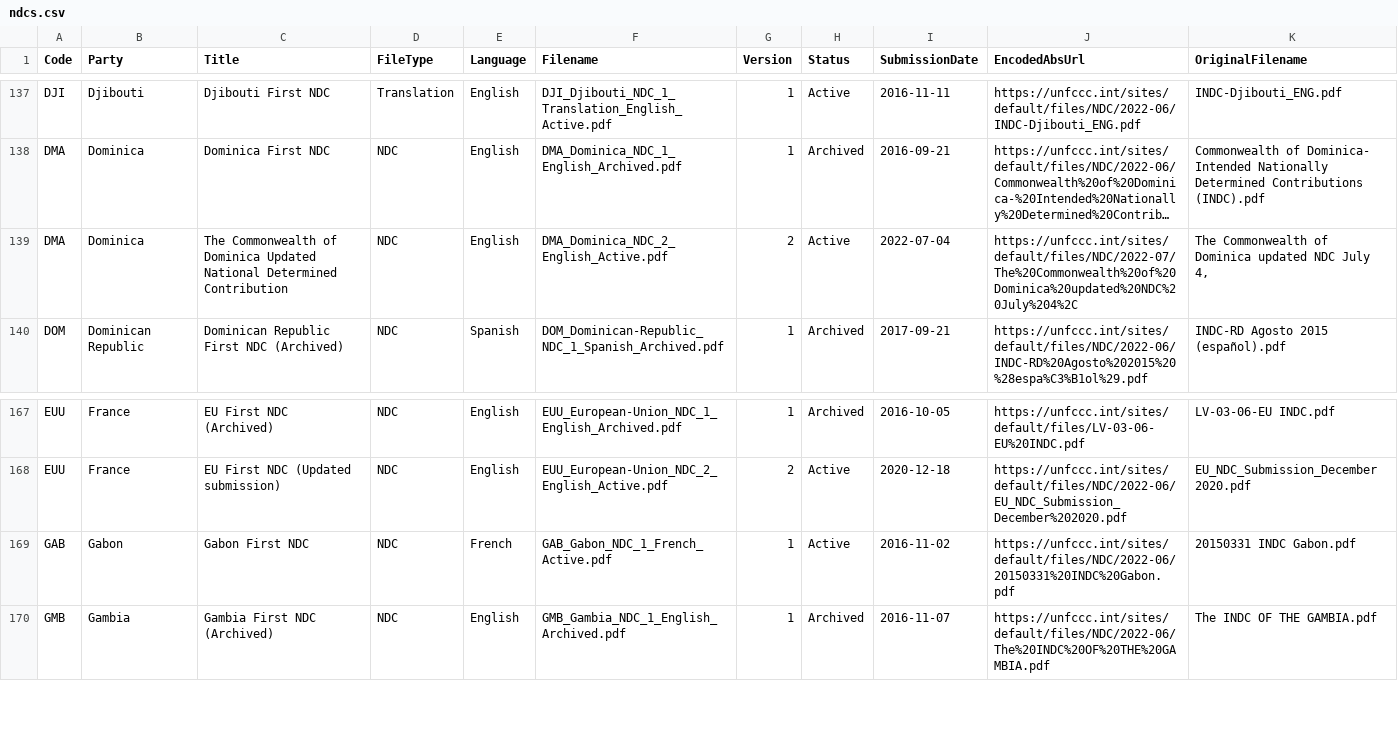
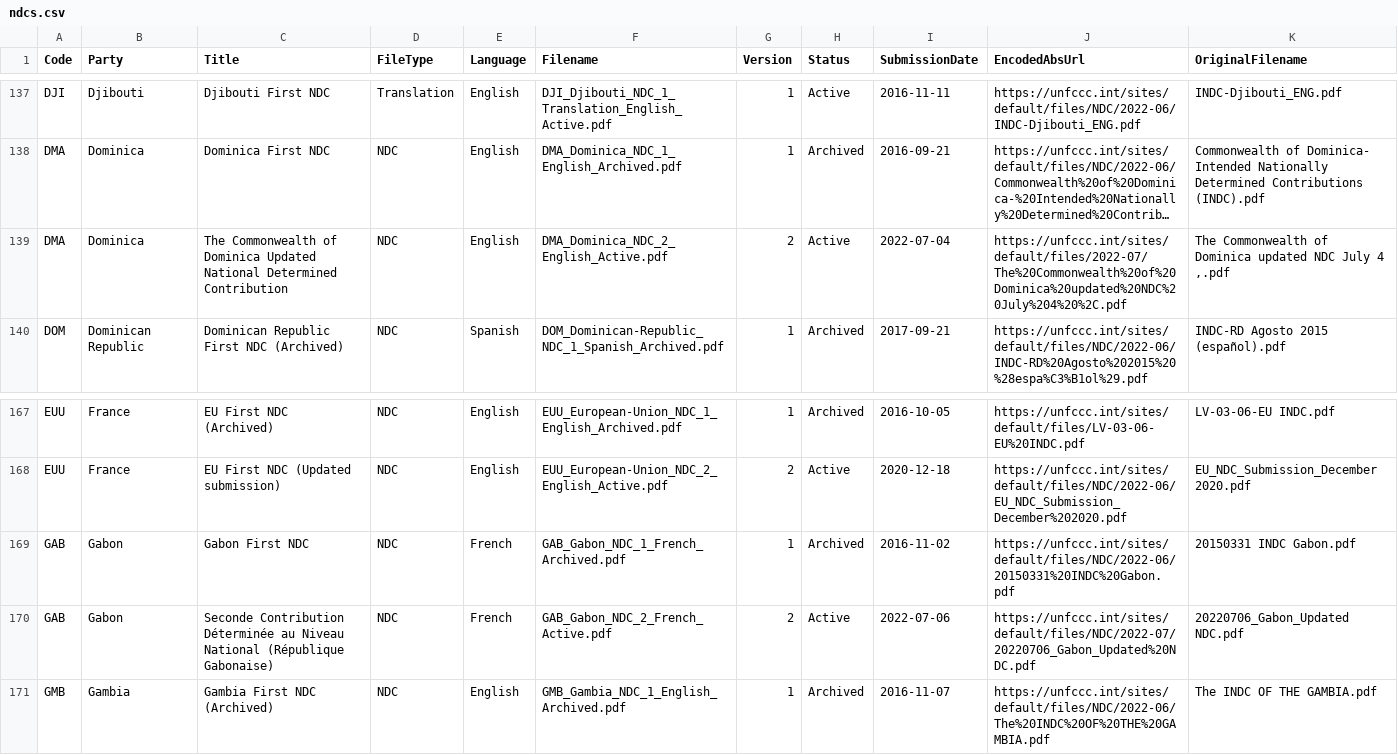
Before and after one commit to openclimatedata/ndcs, a CSV file: data/ndcs.csv, drawn as a sheet; only a part is shown, gaps mark what is left out; long unchanged cells end in …; the diff names each change by its address in the sheet, - before the commit and + after, or states it on an @@ line.

Commit message:
2 rows changed
  Code: DMA
    EncodedAbsUrl: "https://unfccc.int/sites/default/files/NDC/2022-07/The%20Commonwealth%20of%20Dominica%20updated%20NDC%20July%204%2C" => "https://unfccc.int/sites/default/files/2022-07/The%20Commonwealth%20of%20Dominica%20updated%20NDC%20July%204%20%2C.pdf"
    OriginalFilename: "The Commonwealth of Dominica updated NDC July 4," => "The Commonwealth of Dominica updated NDC July 4 ,.pdf"

  Code: GAB
    Title: "Gabon First NDC" => "Seconde Contribution Déterminée au Niveau National (République Gabonaise)"
    Filename: "GAB_Gabon_NDC_1_French_Active.pdf" => "GAB_Gabon_NDC_2_French_Active.pdf"
    Version: "1" => "2"
    SubmissionDate: "2016-11-02" => "2022-07-06"
    EncodedAbsUrl: "https://unfccc.int/sites/default/files/NDC/2022-06/20150331%20INDC%20Gabon.pdf" => "https://unfccc.int/sites/default/files/NDC/2022-07/20220706_Gabon_Updated%20NDC.pdf"
    OriginalFilename: "20150331 INDC Gabon.pdf" => "20220706_Gabon_Updated NDC.pdf"

```diff
--- a/data/ndcs.csv
+++ b/data/ndcs.csv
-J139 (EncodedAbsUrl): https://unfccc.int/sites/default/files/NDC/2022-07/The%20Commonwealth%20of%20Dominica%20updated%20NDC%20July%204%2C
+J139 (EncodedAbsUrl): https://unfccc.int/sites/default/files/2022-07/The%20Commonwealth%20of%20Dominica%20updated%20NDC%20July%204%20%2C.pdf
-K139 (OriginalFilename): …NDC July 4,
+K139 (OriginalFilename): …NDC July 4 ,.pdf
-F169 (Filename): GAB_Gabon_NDC_1_French_Active.pdf
+F169 (Filename): GAB_Gabon_NDC_1_French_Archived.pdf
-H169 (Status): Active
+H169 (Status): Archived
+row 170: GAB | Gabon | Seconde Contribution Déterminée au Niveau National (République Gabonaise) | NDC | French | GAB_Gabon_NDC_2_French_Active.pdf | 2 | Active | 2022-07-06 | https://unfccc.int/sites/default/files/NDC/2022-07/20220706_Gabon_Updated%20NDC.pdf | 20220706_Gabon_Updated NDC.pdf
```
